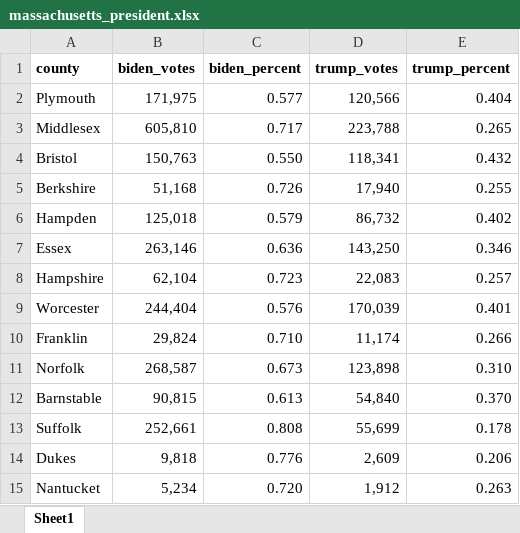
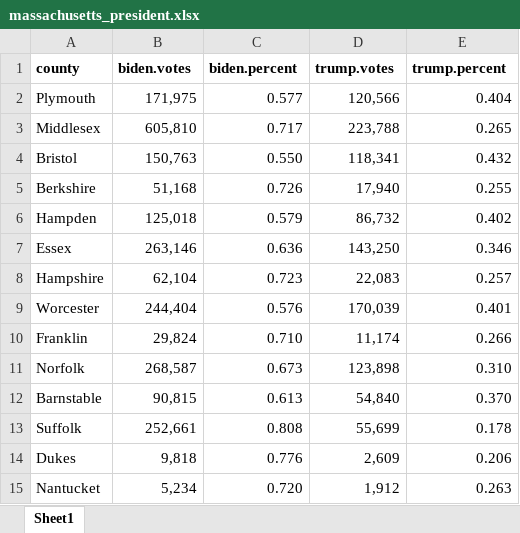
Before and after one commit to amirhamilton/covid_election, an Excel workbook: data/state_election_results/massachusetts_president.xlsx, sheet Sheet1, drawn as a sheet; values as stored, in another font and other column widths than the file's, no borders; the diff names each change by its address in the sheet, - before the commit and + after, or states it on an @@ line.

```diff
--- a/data/state_election_results/massachusetts_president.xlsx (sheet Sheet1)
+++ b/data/state_election_results/massachusetts_president.xlsx (sheet Sheet1)
-B1: biden_votes
+B1: biden.votes
-C1: biden_percent
+C1: biden.percent
-D1: trump_votes
+D1: trump.votes
-E1: trump_percent
+E1: trump.percent
```
Also changed, not shown: 3 other files.
